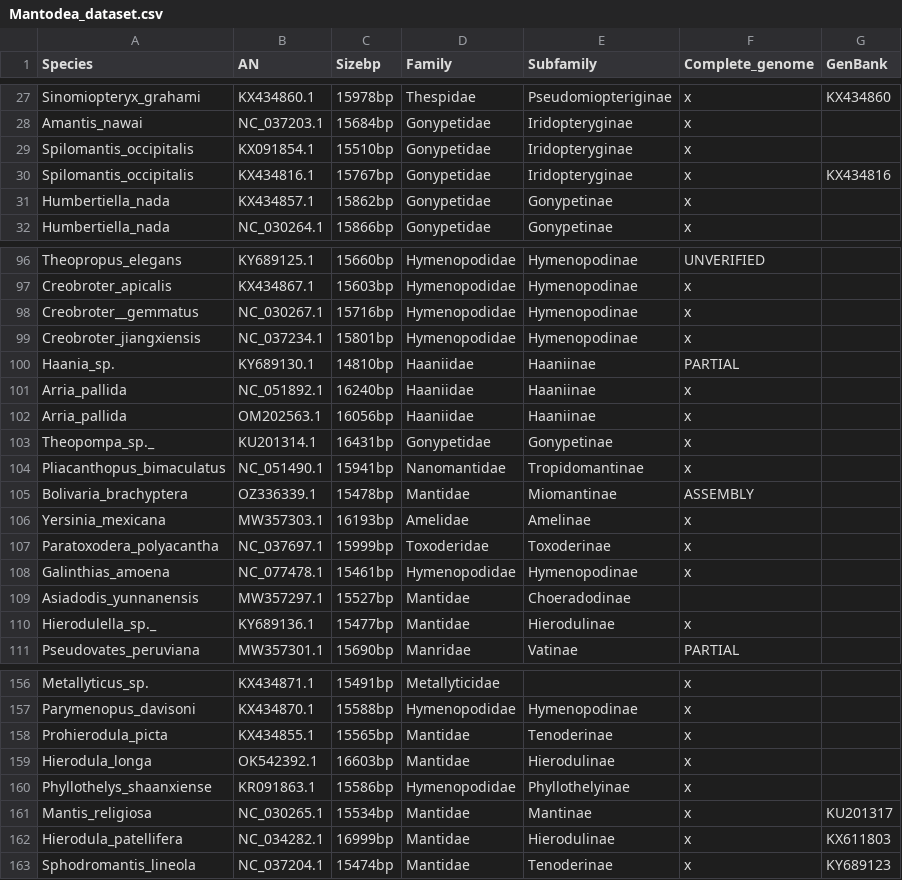
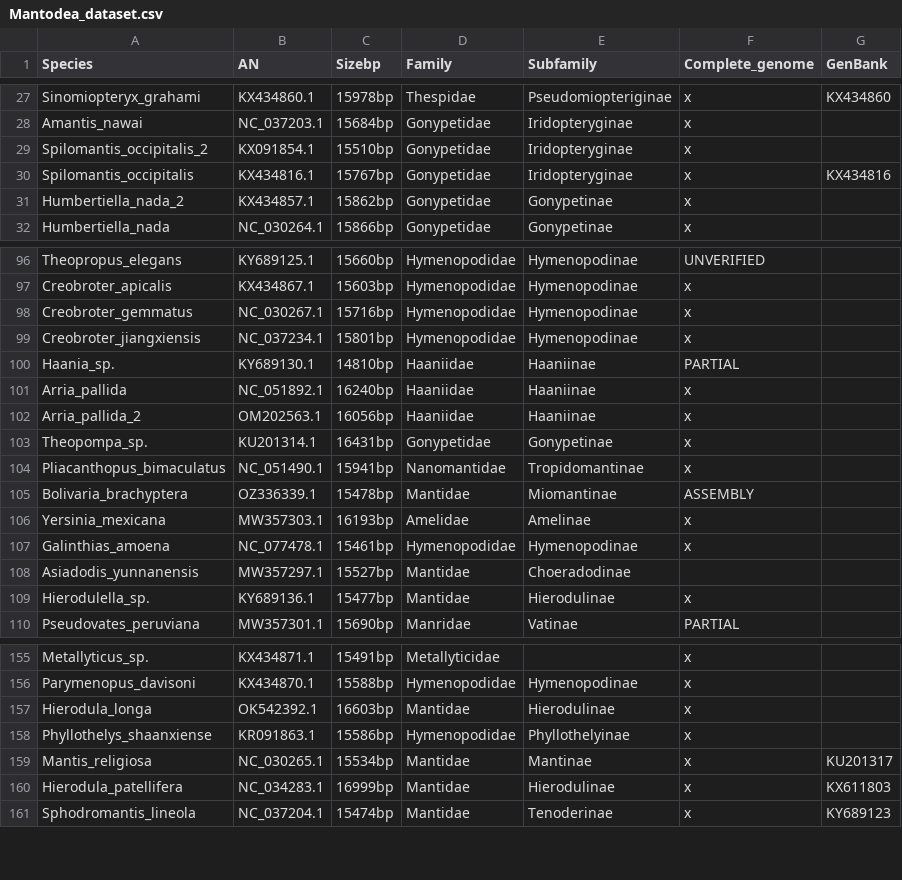
Before and after one commit to bacconipietro/Tirocinio_magistrale, a CSV file: 00_data/Mantodea/Mantodea_dataset.csv, drawn as a sheet; only a part is shown, gaps mark what is left out; the diff covers the shown part only.

Commit message:
Update dataset

```diff
--- a/00_data/Mantodea/Mantodea_dataset.csv
+++ b/00_data/Mantodea/Mantodea_dataset.csv
@@ -28,5 +28,5 @@ Sinomiopteryx_grahami,KX434860.1,15978bp,Thespidae,Pseudomiopteriginae,x,KX43486
 Amantis_nawai,NC_037203.1,15684bp,Gonypetidae,Iridopteryginae,x,
-Spilomantis_occipitalis,KX091854.1,15510bp,Gonypetidae,Iridopteryginae,x,
+Spilomantis_occipitalis_2,KX091854.1,15510bp,Gonypetidae,Iridopteryginae,x,
 Spilomantis_occipitalis,KX434816.1,15767bp,Gonypetidae,Iridopteryginae,x,KX434816
-Humbertiella_nada,KX434857.1,15862bp,Gonypetidae,Gonypetinae,x,
+Humbertiella_nada_2,KX434857.1,15862bp,Gonypetidae,Gonypetinae,x,
 Humbertiella_nada,NC_030264.1,15866bp,Gonypetidae,Gonypetinae,x,
@@ -97,3 +97,3 @@ Theopropus_elegans,KY689125.1,15660bp,Hymenopodidae,Hymenopodinae,UNVERIFIED,
 Creobroter_apicalis,KX434867.1,15603bp,Hymenopodidae,Hymenopodinae,x,
-Creobroter__gemmatus,NC_030267.1,15716bp,Hymenopodidae,Hymenopodinae,x,
+Creobroter_gemmatus,NC_030267.1,15716bp,Hymenopodidae,Hymenopodinae,x,
 Creobroter_jiangxiensis,NC_037234.1,15801bp,Hymenopodidae,Hymenopodinae,x,
@@ -101,4 +101,4 @@ Haania_sp.,KY689130.1,14810bp,Haaniidae,Haaniinae,PARTIAL,
 Arria_pallida,NC_051892.1,16240bp,Haaniidae,Haaniinae,x,
-Arria_pallida,OM202563.1,16056bp,Haaniidae,Haaniinae,x,
-Theopompa_sp._,KU201314.1,16431bp,Gonypetidae,Gonypetinae,x,
+Arria_pallida_2,OM202563.1,16056bp,Haaniidae,Haaniinae,x,
+Theopompa_sp.,KU201314.1,16431bp,Gonypetidae,Gonypetinae,x,
 Pliacanthopus_bimaculatus,NC_051490.1,15941bp,Nanomantidae,Tropidomantinae,x,
@@ -106,6 +106,5 @@ Bolivaria_brachyptera,OZ336339.1,15478bp,Mantidae,Miomantinae,ASSEMBLY,
 Yersinia_mexicana,MW357303.1,16193bp,Amelidae,Amelinae,x,
-Paratoxodera_polyacantha,NC_037697.1,15999bp,Toxoderidae,Toxoderinae,x,
 Galinthias_amoena,NC_077478.1,15461bp,Hymenopodidae,Hymenopodinae,x,
 Asiadodis_yunnanensis,MW357297.1,15527bp,Mantidae,Choeradodinae,,
-Hierodulella_sp._,KY689136.1,15477bp,Mantidae,Hierodulinae,x,
+Hierodulella_sp.,KY689136.1,15477bp,Mantidae,Hierodulinae,x,
 Pseudovates_peruviana,MW357301.1,15690bp,Manridae,Vatinae,PARTIAL,
@@ -157,3 +156,2 @@ Metallyticus_sp.,KX434871.1,15491bp,Metallyticidae,,x,
 Parymenopus_davisoni,KX434870.1,15588bp,Hymenopodidae,Hymenopodinae,x,
-Prohierodula_picta,KX434855.1,15565bp,Mantidae,Tenoderinae,x,
 Hierodula_longa,OK542392.1,16603bp,Mantidae,Hierodulinae,x,
@@ -161,3 +159,3 @@ Phyllothelys_shaanxiense,KR091863.1,15586bp,Hymenopodidae,Phyllothelyinae,x,
 Mantis_religiosa,NC_030265.1,15534bp,Mantidae,Mantinae,x,KU201317
-Hierodula_patellifera,NC_034282.1,16999bp,Mantidae,Hierodulinae,x,KX611803
+Hierodula_patellifera,NC_034283.1,16999bp,Mantidae,Hierodulinae,x,KX611803
 Sphodromantis_lineola,NC_037204.1,15474bp,Mantidae,Tenoderinae,x,KY689123
```
Also changed, not shown: 10 edited cells elsewhere in this file, 00_data/Mantodea/Mantodea_dataset.tsv.
